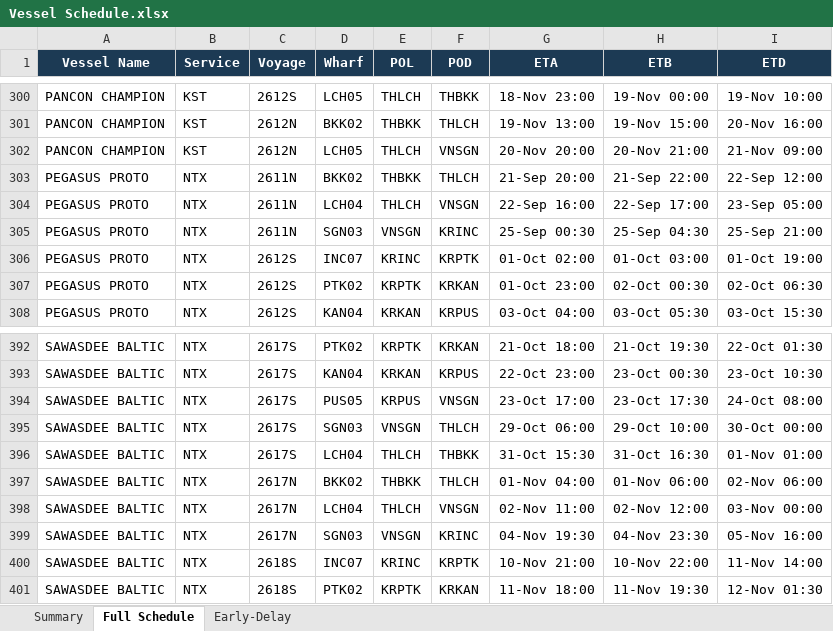
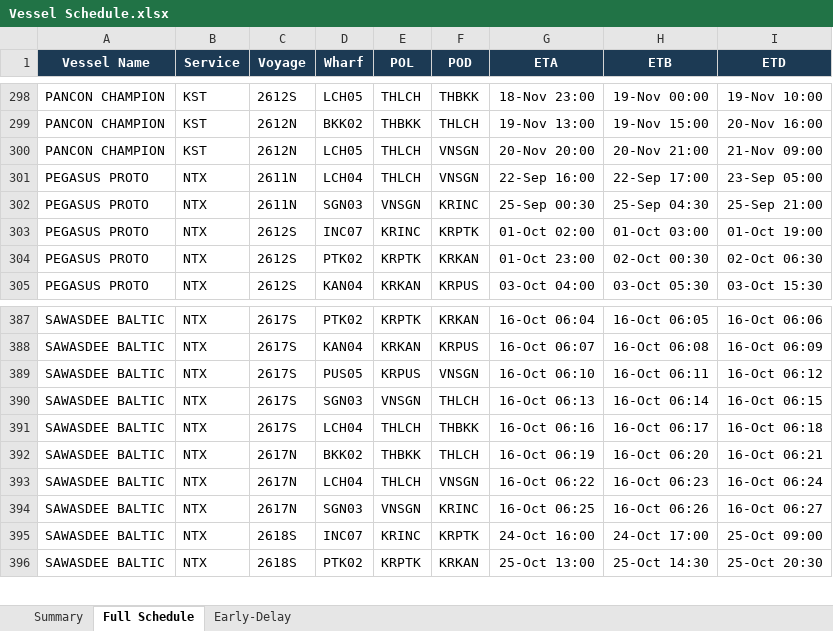
Before and after one commit to sirichai1265/heung-a-sked, an Excel workbook: Vessel Schedule.xlsx, sheet Full Schedule, drawn as a sheet; only a part is shown, gaps mark what is left out; values as stored, in another font and other column widths than the file's, no borders; removed rows and columns are numbered as before the commit, all else as after; the diff covers the shown part only; the diff names each change by its address in the sheet, - before the commit and + after, or states it on an @@ line.

Commit message:
Update (full): 9-22-1630-SKED

```diff
--- a/Vessel Schedule.xlsx (sheet Full Schedule)
+++ b/Vessel Schedule.xlsx (sheet Full Schedule)
-row 303: PEGASUS PROTO | NTX | 2611N | BKK02 | THBKK | THLCH | 21-Sep 20:00 | 21-Sep 22:00 | 22-Sep 12:00
-G387 (ETA): 21-Oct 18:00
+G387 (ETA): 16-Oct 06:04
-H387 (ETB): 21-Oct 19:30
+H387 (ETB): 16-Oct 06:05
-I387 (ETD): 22-Oct 01:30
+I387 (ETD): 16-Oct 06:06
-G388 (ETA): 22-Oct 23:00
+G388 (ETA): 16-Oct 06:07
-H388 (ETB): 23-Oct 00:30
+H388 (ETB): 16-Oct 06:08
-I388 (ETD): 23-Oct 10:30
+I388 (ETD): 16-Oct 06:09
-G389 (ETA): 23-Oct 17:00
+G389 (ETA): 16-Oct 06:10
-H389 (ETB): 23-Oct 17:30
+H389 (ETB): 16-Oct 06:11
-I389 (ETD): 24-Oct 08:00
+I389 (ETD): 16-Oct 06:12
-G390 (ETA): 29-Oct 06:00
+G390 (ETA): 16-Oct 06:13
-H390 (ETB): 29-Oct 10:00
+H390 (ETB): 16-Oct 06:14
-I390 (ETD): 30-Oct 00:00
+I390 (ETD): 16-Oct 06:15
-G391 (ETA): 31-Oct 15:30
+G391 (ETA): 16-Oct 06:16
-H391 (ETB): 31-Oct 16:30
+H391 (ETB): 16-Oct 06:17
-I391 (ETD): 01-Nov 01:00
+I391 (ETD): 16-Oct 06:18
-G392 (ETA): 01-Nov 04:00
+G392 (ETA): 16-Oct 06:19
-H392 (ETB): 01-Nov 06:00
+H392 (ETB): 16-Oct 06:20
-I392 (ETD): 02-Nov 06:00
+I392 (ETD): 16-Oct 06:21
-G393 (ETA): 02-Nov 11:00
+G393 (ETA): 16-Oct 06:22
-H393 (ETB): 02-Nov 12:00
+H393 (ETB): 16-Oct 06:23
-I393 (ETD): 03-Nov 00:00
+I393 (ETD): 16-Oct 06:24
-G394 (ETA): 04-Nov 19:30
+G394 (ETA): 16-Oct 06:25
-H394 (ETB): 04-Nov 23:30
+H394 (ETB): 16-Oct 06:26
-I394 (ETD): 05-Nov 16:00
+I394 (ETD): 16-Oct 06:27
-G395 (ETA): 10-Nov 21:00
+G395 (ETA): 24-Oct 16:00
-H395 (ETB): 10-Nov 22:00
+H395 (ETB): 24-Oct 17:00
-I395 (ETD): 11-Nov 14:00
+I395 (ETD): 25-Oct 09:00
-G396 (ETA): 11-Nov 18:00
+G396 (ETA): 25-Oct 13:00
-H396 (ETB): 11-Nov 19:30
+H396 (ETB): 25-Oct 14:30
-I396 (ETD): 12-Nov 01:30
+I396 (ETD): 25-Oct 20:30
```
Also changed, not shown: 8 added rows, 6 removed rows and 654 edited cells elsewhere in this sheet, sheet Early-Delay, sheet Summary, sked_current.xlsx, 4 other files.
